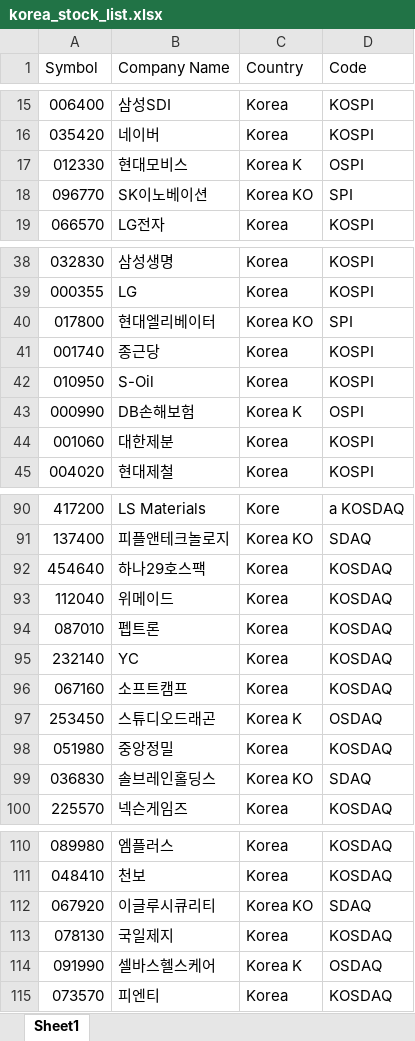
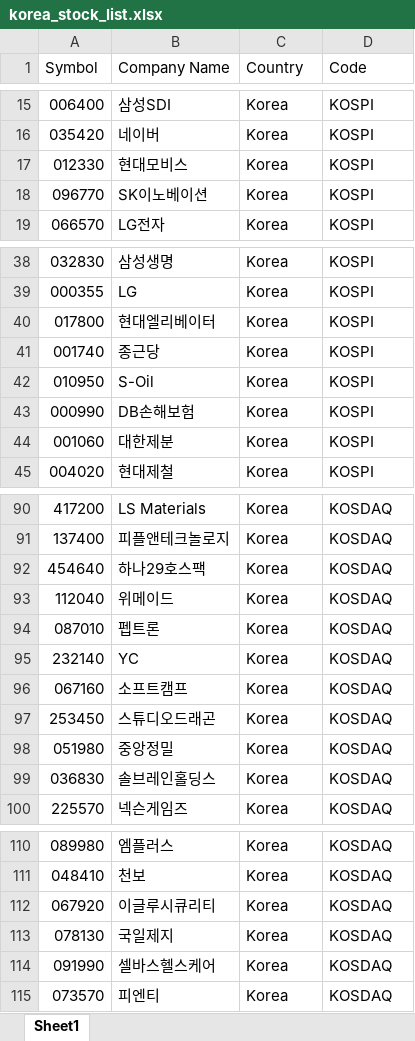
Before and after one commit to gentleGrow/frontend, an Excel workbook: backend/etc/file/korea_stock_list.xlsx, sheet Sheet1, drawn as a sheet; only a part is shown, gaps mark what is left out; values as stored, in another font and other column widths than the file's, no cell formats; the diff covers the shown part only; the diff names each change by its address in the sheet, - before the commit and + after, or states it on an @@ line.

```diff
--- a/backend/etc/file/korea_stock_list.xlsx (sheet Sheet1)
+++ b/backend/etc/file/korea_stock_list.xlsx (sheet Sheet1)
-C17 (Country): Korea K
+C17 (Country): Korea
-D17 (Code): OSPI
+D17 (Code): KOSPI
-C18 (Country): Korea KO
+C18 (Country): Korea
-D18 (Code): SPI
+D18 (Code): KOSPI
-C40 (Country): Korea KO
+C40 (Country): Korea
-D40 (Code): SPI
+D40 (Code): KOSPI
-C43 (Country): Korea K
+C43 (Country): Korea
-D43 (Code): OSPI
+D43 (Code): KOSPI
-C90 (Country): Kore
+C90 (Country): Korea
-D90 (Code): a KOSDAQ
+D90 (Code): KOSDAQ
-C91 (Country): Korea KO
+C91 (Country): Korea
-D91 (Code): SDAQ
+D91 (Code): KOSDAQ
-C97 (Country): Korea K
+C97 (Country): Korea
-D97 (Code): OSDAQ
+D97 (Code): KOSDAQ
-C99 (Country): Korea KO
+C99 (Country): Korea
-D99 (Code): SDAQ
+D99 (Code): KOSDAQ
-C112 (Country): Korea KO
+C112 (Country): Korea
-D112 (Code): SDAQ
+D112 (Code): KOSDAQ
-C114 (Country): Korea K
+C114 (Country): Korea
-D114 (Code): OSDAQ
+D114 (Code): KOSDAQ
```
Also changed, not shown: 54 edited cells elsewhere in this sheet, cell formats, 8 other files.
